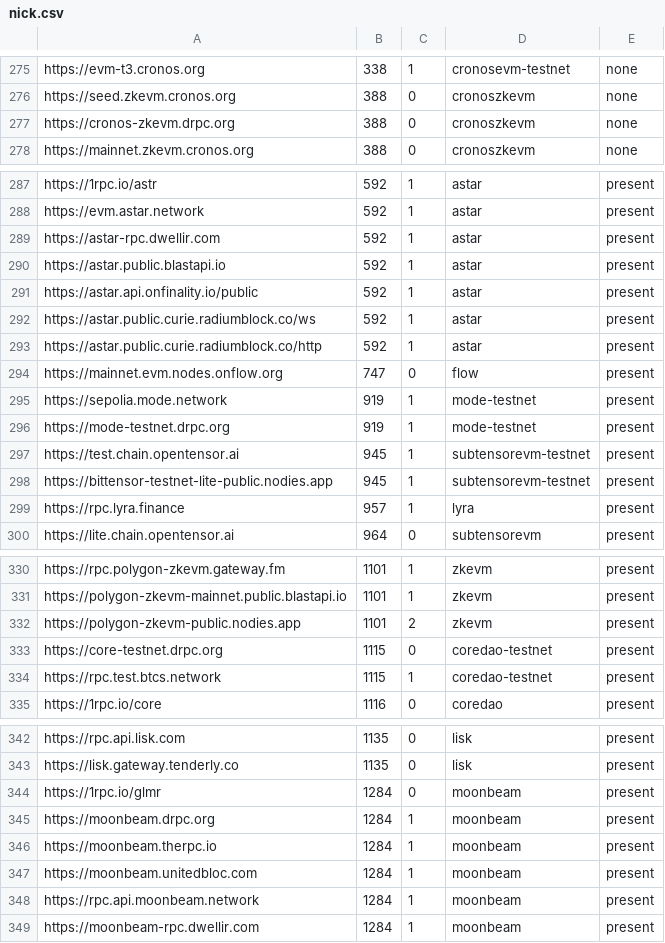
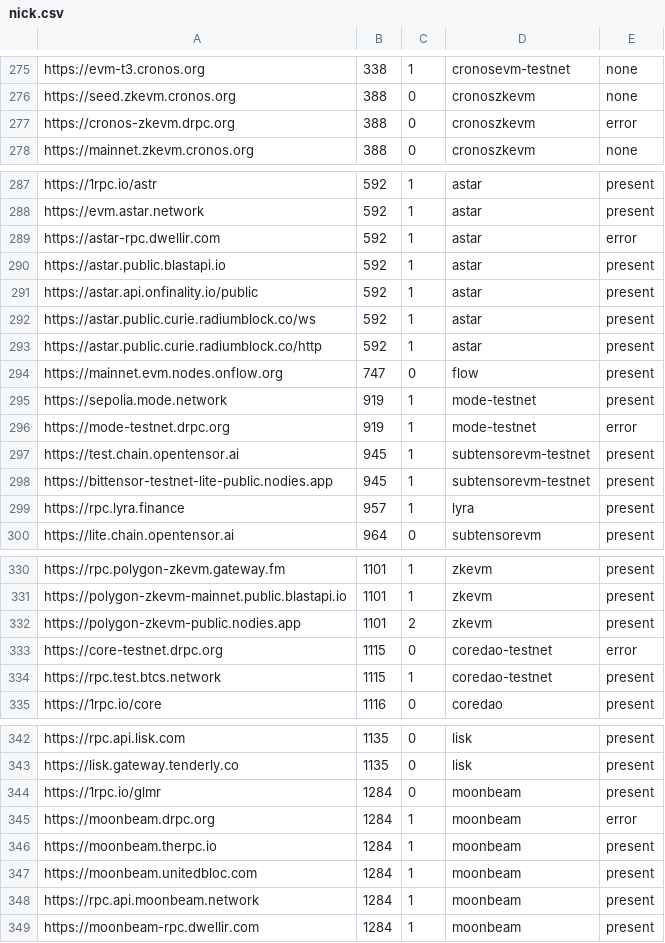
Before and after one commit to liqueth/omni-token, a CSV file: io/nick.csv, drawn as a sheet; only a part is shown, gaps mark what is left out; the diff covers the shown part only.

```diff
--- a/io/nick.csv
+++ b/io/nick.csv
@@ -276,3 +276,3 @@ https://evm-t3.cronos.org,338,1,cronosevm-testnet,none
 https://seed.zkevm.cronos.org,388,0,cronoszkevm,none
-https://cronos-zkevm.drpc.org,388,0,cronoszkevm,none
+https://cronos-zkevm.drpc.org,388,0,cronoszkevm,error
 https://mainnet.zkevm.cronos.org,388,0,cronoszkevm,none
@@ -288,3 +288,3 @@ https://1rpc.io/astr,592,1,astar,present
 https://evm.astar.network,592,1,astar,present
-https://astar-rpc.dwellir.com,592,1,astar,present
+https://astar-rpc.dwellir.com,592,1,astar,error
 https://astar.public.blastapi.io,592,1,astar,present
@@ -295,3 +295,3 @@ https://mainnet.evm.nodes.onflow.org,747,0,flow,present
 https://sepolia.mode.network,919,1,mode-testnet,present
-https://mode-testnet.drpc.org,919,1,mode-testnet,present
+https://mode-testnet.drpc.org,919,1,mode-testnet,error
 https://test.chain.opentensor.ai,945,1,subtensorevm-testnet,present
@@ -332,3 +332,3 @@ https://polygon-zkevm-mainnet.public.blastapi.io,1101,1,zkevm,present
 https://polygon-zkevm-public.nodies.app,1101,2,zkevm,present
-https://core-testnet.drpc.org,1115,0,coredao-testnet,present
+https://core-testnet.drpc.org,1115,0,coredao-testnet,error
 https://rpc.test.btcs.network,1115,1,coredao-testnet,present
@@ -344,3 +344,3 @@ https://lisk.gateway.tenderly.co,1135,0,lisk,present
 https://1rpc.io/glmr,1284,0,moonbeam,present
-https://moonbeam.drpc.org,1284,1,moonbeam,present
+https://moonbeam.drpc.org,1284,1,moonbeam,error
 https://moonbeam.therpc.io,1284,1,moonbeam,present
```
Also changed, not shown: 30 edited cells elsewhere in this file, 4 other files.
